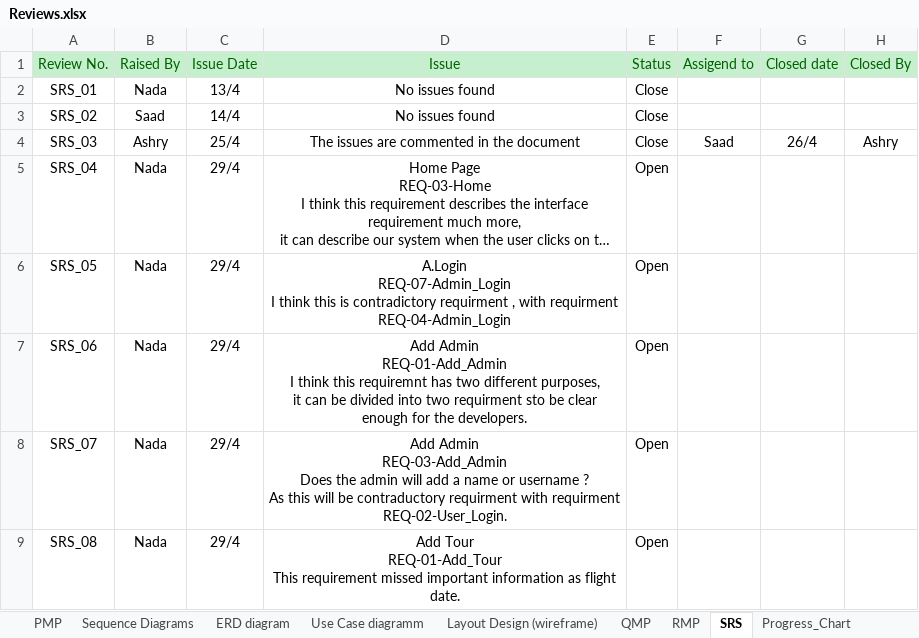
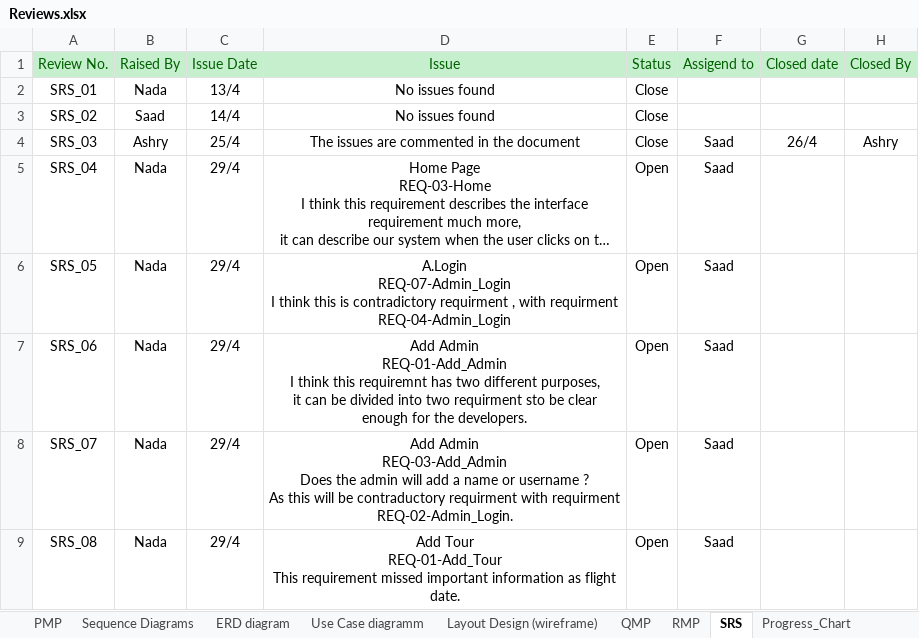
Before and after one commit to SaadHamdy1999/TravelAdvisor, an Excel workbook: Monitor and Control/Reviews.xlsx, sheet SRS, drawn as a sheet; long unchanged cells end in …; values as stored, in another font and other column widths than the file's, no borders; the diff names each change by its address in the sheet, - before the commit and + after, or states it on an @@ line.

```diff
--- a/Monitor and Control/Reviews.xlsx (sheet SRS)
+++ b/Monitor and Control/Reviews.xlsx (sheet SRS)
-F5:F9: (empty)
+F5:F9: Saad
-D8: …with requirment REQ-02-User_Login.
+D8: …with requirment REQ-02-Admin_Login.
```
Also changed, not shown: charts or pictures, Comments file.xlsx, 3 other files.
